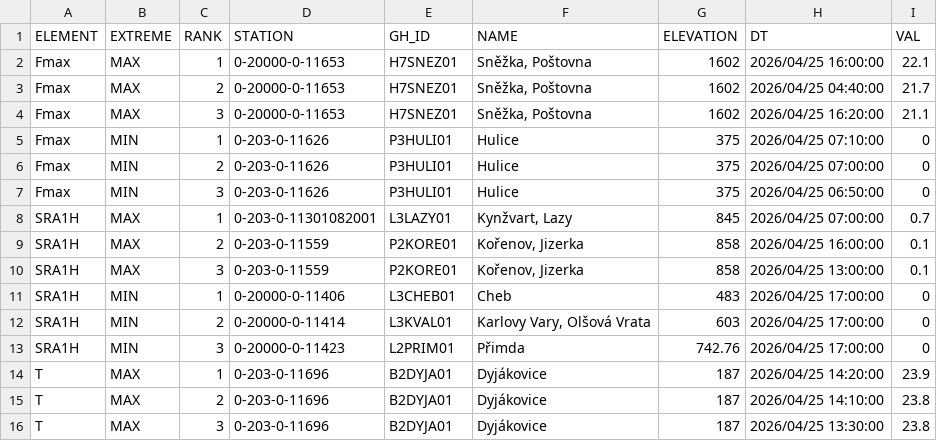
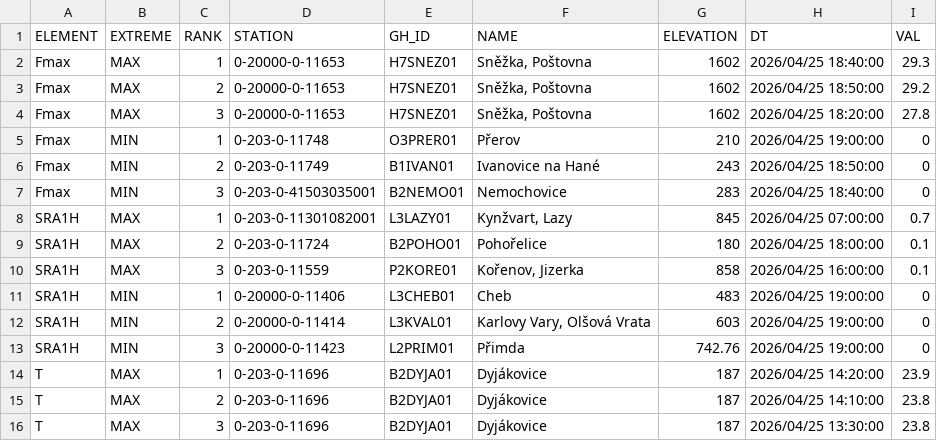
Before and after one commit to RadimTol/OpenData, a CSV file: MaxMinT.csv, drawn as a sheet; only a part is shown.

```diff
--- a/MaxMinT.csv
+++ b/MaxMinT.csv
@@ -1,14 +1,14 @@
 "ELEMENT","EXTREME","RANK","STATION","GH_ID","NAME","ELEVATION","DT","VAL"
-"Fmax","MAX",1,"0-20000-0-11653","H7SNEZ01","Sněžka, Poštovna",1602,"2026/04/25 16:00:00",22.1
-"Fmax","MAX",2,"0-20000-0-11653","H7SNEZ01","Sněžka, Poštovna",1602,"2026/04/25 04:40:00",21.7
-"Fmax","MAX",3,"0-20000-0-11653","H7SNEZ01","Sněžka, Poštovna",1602,"2026/04/25 16:20:00",21.1
-"Fmax","MIN",1,"0-203-0-11626","P3HULI01","Hulice",375,"2026/04/25 07:10:00",0
-"Fmax","MIN",2,"0-203-0-11626","P3HULI01","Hulice",375,"2026/04/25 07:00:00",0
-"Fmax","MIN",3,"0-203-0-11626","P3HULI01","Hulice",375,"2026/04/25 06:50:00",0
+"Fmax","MAX",1,"0-20000-0-11653","H7SNEZ01","Sněžka, Poštovna",1602,"2026/04/25 18:40:00",29.3
+"Fmax","MAX",2,"0-20000-0-11653","H7SNEZ01","Sněžka, Poštovna",1602,"2026/04/25 18:50:00",29.2
+"Fmax","MAX",3,"0-20000-0-11653","H7SNEZ01","Sněžka, Poštovna",1602,"2026/04/25 18:20:00",27.8
+"Fmax","MIN",1,"0-203-0-11748","O3PRER01","Přerov",210,"2026/04/25 19:00:00",0
+"Fmax","MIN",2,"0-203-0-11749","B1IVAN01","Ivanovice na Hané",243,"2026/04/25 18:50:00",0
+"Fmax","MIN",3,"0-203-0-41503035001","B2NEMO01","Nemochovice",283,"2026/04/25 18:40:00",0
 "SRA1H","MAX",1,"0-203-0-11301082001","L3LAZY01","Kynžvart, Lazy",845,"2026/04/25 07:00:00",0.7
-"SRA1H","MAX",2,"0-203-0-11559","P2KORE01","Kořenov, Jizerka",858,"2026/04/25 16:00:00",0.1
-"SRA1H","MAX",3,"0-203-0-11559","P2KORE01","Kořenov, Jizerka",858,"2026/04/25 13:00:00",0.1
-"SRA1H","MIN",1,"0-20000-0-11406","L3CHEB01","Cheb",483,"2026/04/25 17:00:00",0
-"SRA1H","MIN",2,"0-20000-0-11414","L3KVAL01","Karlovy Vary, Olšová Vrata",603,"2026/04/25 17:00:00",0
-"SRA1H","MIN",3,"0-20000-0-11423","L2PRIM01","Přimda",742.76,"2026/04/25 17:00:00",0
+"SRA1H","MAX",2,"0-203-0-11724","B2POHO01","Pohořelice",180,"2026/04/25 18:00:00",0.1
+"SRA1H","MAX",3,"0-203-0-11559","P2KORE01","Kořenov, Jizerka",858,"2026/04/25 16:00:00",0.1
+"SRA1H","MIN",1,"0-20000-0-11406","L3CHEB01","Cheb",483,"2026/04/25 19:00:00",0
+"SRA1H","MIN",2,"0-20000-0-11414","L3KVAL01","Karlovy Vary, Olšová Vrata",603,"2026/04/25 19:00:00",0
+"SRA1H","MIN",3,"0-20000-0-11423","L2PRIM01","Přimda",742.76,"2026/04/25 19:00:00",0
 "T","MAX",1,"0-203-0-11696","B2DYJA01","Dyjákovice",187,"2026/04/25 14:20:00",23.9
```
